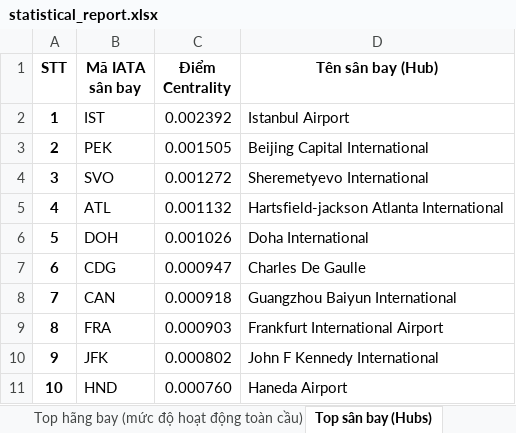
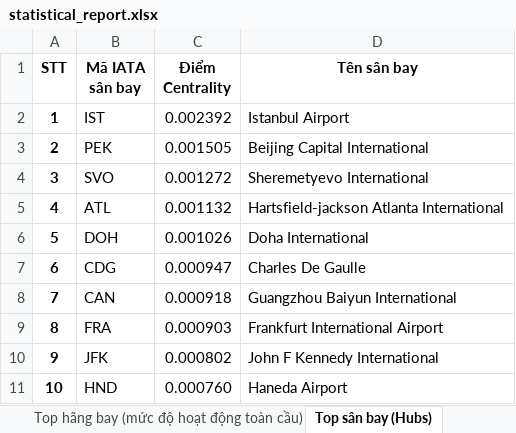
Before and after one commit to nthanhdung2k6ptit/Python_Project, an Excel workbook: data/reports/statistical_report.xlsx, sheet Top sân bay (Hubs), drawn as a sheet; values as stored, in another font and other column widths than the file's, no borders; the diff names each change by its address in the sheet, - before the commit and + after, or states it on an @@ line.

```diff
--- a/data/reports/statistical_report.xlsx (sheet Top sân bay (Hubs))
+++ b/data/reports/statistical_report.xlsx (sheet Top sân bay (Hubs))
-D1: Tên sân bay (Hub)
+D1: Tên sân bay
```
Also changed, not shown: 2 other files.
